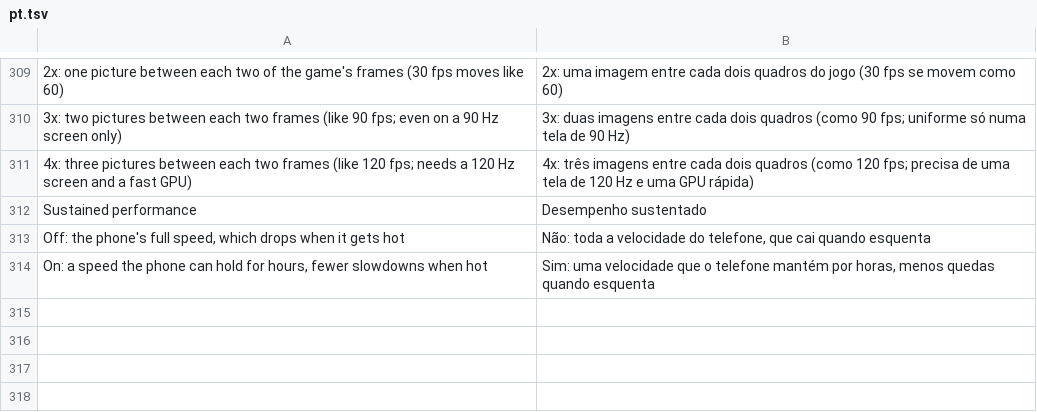
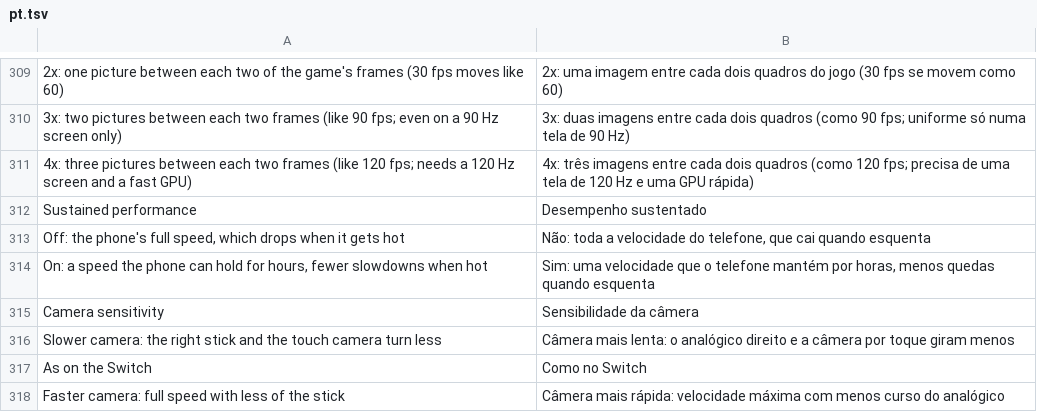
Before and after one commit to simipoB/PKShield-Android, a TSV file: dm/android/app/assets/lang/pt.tsv, drawn as a sheet; only a part is shown, gaps mark what is left out; the diff names each change by its address in the sheet, - before the commit and + after, or states it on an @@ line.

```diff
--- a/dm/android/app/assets/lang/pt.tsv
+++ b/dm/android/app/assets/lang/pt.tsv
+row 315: Camera sensitivity | Sensibilidade da câmera
+row 316: Slower camera: the right stick and the touch camera turn less | Câmera mais lenta: o analógico direito e a câmera por toque giram menos
+row 317: As on the Switch | Como no Switch
+row 318: Faster camera: full speed with less of the stick | Câmera mais rápida: velocidade máxima com menos curso do analógico
```
Also changed, not shown: dm/android/app/assets/lang/es.tsv, dm/android/app/assets/lang/fr.tsv, 4 other files.
